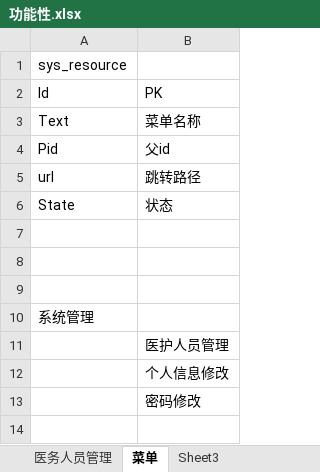
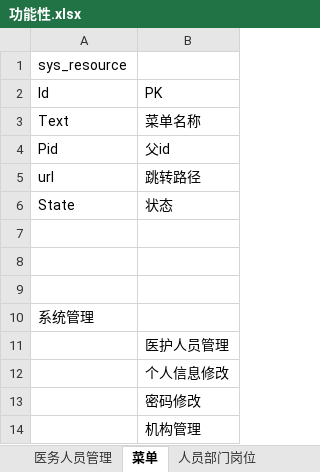
Before and after one commit to helloAnimal/zygl, an Excel workbook: document/V1.0/功能性.xlsx, sheet 菜单, drawn as a sheet; values as stored, in another font and other column widths than the file's, no borders; the diff names each change by its address in the sheet, - before the commit and + after, or states it on an @@ line.

```diff
--- a/document/V1.0/功能性.xlsx (sheet 菜单)
+++ b/document/V1.0/功能性.xlsx (sheet 菜单)
-sheet tab: Sheet3
+sheet tab: 人员部门岗位
+row 14:  | 机构管理
```
Also changed, not shown: sheet 人员部门岗位, 1 other file.
